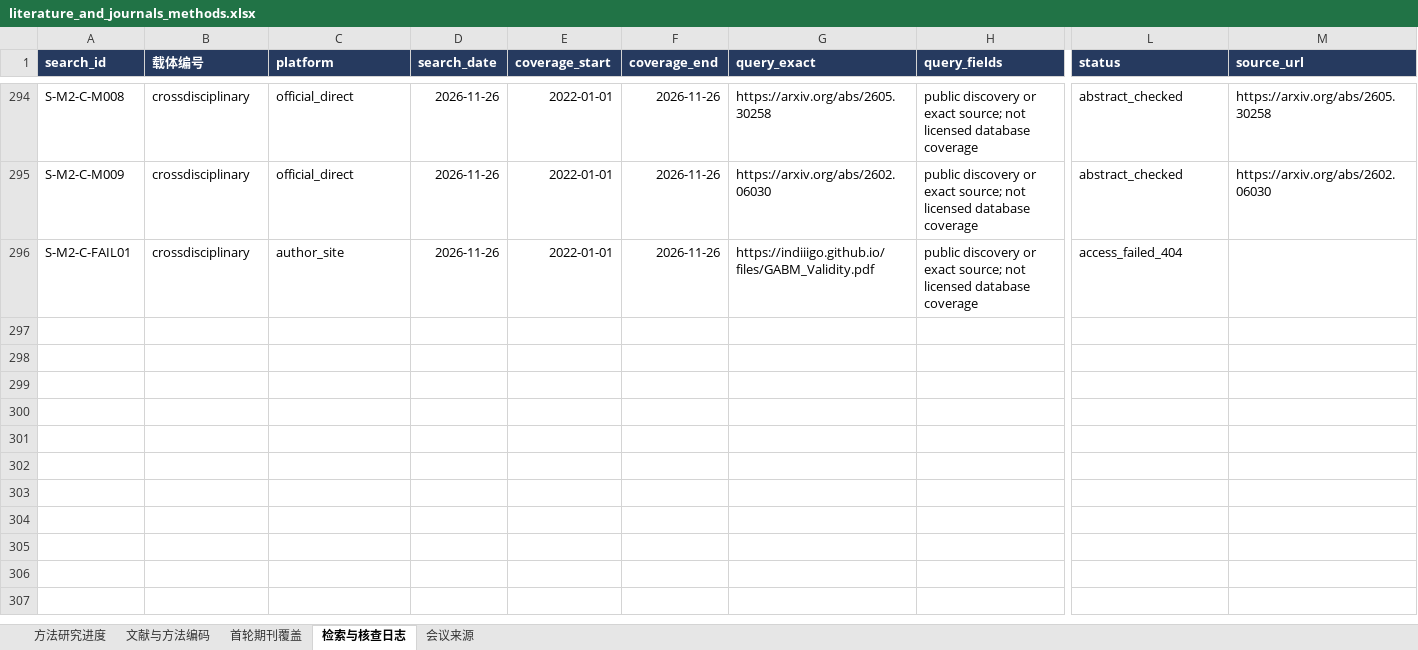
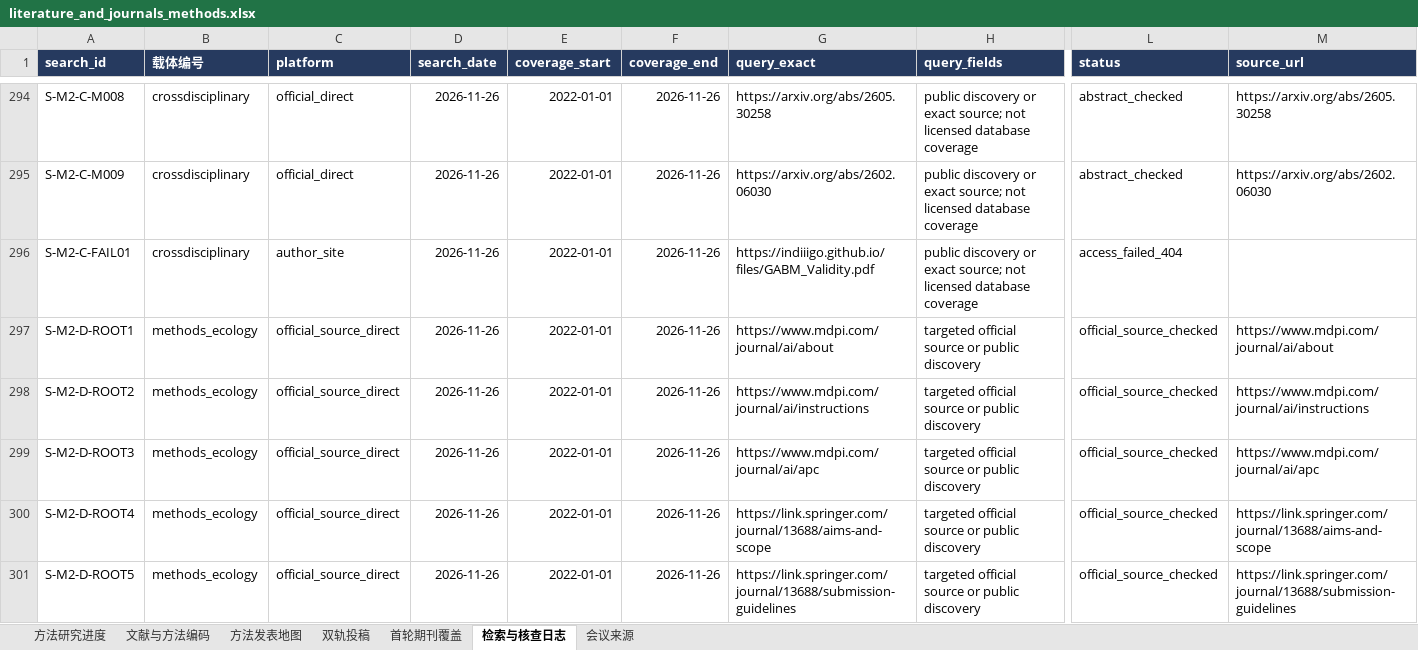
Before and after one commit to BNU-CCR/Agent-EX, an Excel workbook: literature-review/exports/literature_and_journals_methods.xlsx, sheet 检索与核查日志, drawn as a sheet; only a part is shown, gaps mark what is left out; values as stored, in another font and other column widths than the file's, no borders; rows hold the shown columns only; the diff covers the shown part only; the diff names each change by its address in the sheet, - before the commit and + after, or states it on an @@ line.

Commit message:
docs(literature): synthesize methods landscape and preserve continuation state

```diff
--- a/literature-review/exports/literature_and_journals_methods.xlsx (sheet 检索与核查日志)
+++ b/literature-review/exports/literature_and_journals_methods.xlsx (sheet 检索与核查日志)
+sheet tab: 方法发表地图
+sheet tab: 双轨投稿
+row 297: S-M2-D-ROOT1 | methods_ecology | official_source_direct | 2026-11-26 | 2022-01-01 | 2026-11-26 | https://www.mdpi.com/journal/ai/about | targeted official source or public discovery | official_source_checked | https://www.mdpi.com/journal/ai/about
+row 298: S-M2-D-ROOT2 | methods_ecology | official_source_direct | 2026-11-26 | 2022-01-01 | 2026-11-26 | https://www.mdpi.com/journal/ai/instructions | targeted official source or public discovery | official_source_checked | https://www.mdpi.com/journal/ai/instructions
+row 299: S-M2-D-ROOT3 | methods_ecology | official_source_direct | 2026-11-26 | 2022-01-01 | 2026-11-26 | https://www.mdpi.com/journal/ai/apc | targeted official source or public discovery | official_source_checked | https://www.mdpi.com/journal/ai/apc
+row 300: S-M2-D-ROOT4 | methods_ecology | official_source_direct | 2026-11-26 | 2022-01-01 | 2026-11-26 | https://link.springer.com/journal/13688/aims-and-scope | targeted official source or public discovery | official_source_checked | https://link.springer.com/journal/13688/aims-and-scope
+row 301: S-M2-D-ROOT5 | methods_ecology | official_source_direct | 2026-11-26 | 2022-01-01 | 2026-11-26 | https://link.springer.com/journal/13688/submission-guidelines | targeted official source or public discovery | official_source_checked | https://link.springer.com/journal/13688/submission-guidelines
```
Also changed, not shown: 29 added rows elsewhere in this sheet, sheet 方法研究进度, 13 other files.
